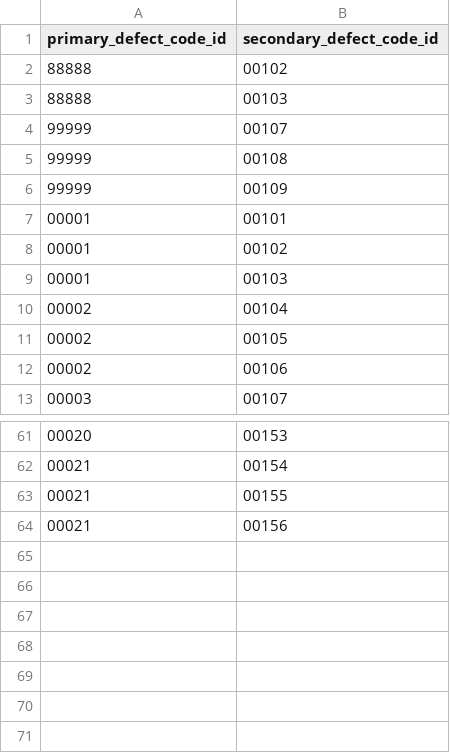
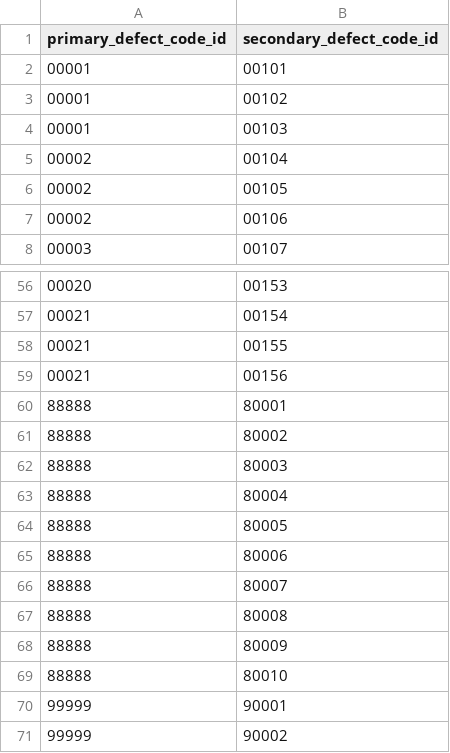
Before and after one commit to katansapdevelop/claims-n8n-demo, a CSV file: db/data/ls.claims-PrimaryToSecondaryDefectMap.csv, drawn as a sheet; only a part is shown, gaps mark what is left out.

```diff
--- a/db/data/ls.claims-PrimaryToSecondaryDefectMap.csv
+++ b/db/data/ls.claims-PrimaryToSecondaryDefectMap.csv
@@ -1,7 +1,2 @@
 primary_defect_code_id,secondary_defect_code_id
-88888,00102
-88888,00103
-99999,00107
-99999,00108
-99999,00109
 00001,00101
@@ -64 +59,13 @@ primary_defect_code_id,secondary_defect_code_id
 00021,00156
+88888,80001
+88888,80002
+88888,80003
+88888,80004
+88888,80005
+88888,80006
+88888,80007
+88888,80008
+88888,80009
+88888,80010
+99999,90001
+99999,90002
```
Also changed, not shown: db/data/ls.claims-DefectToClaimTypeMap.csv, db/data/ls.claims-SecondaryDefectCodes.csv, 4 other files.
